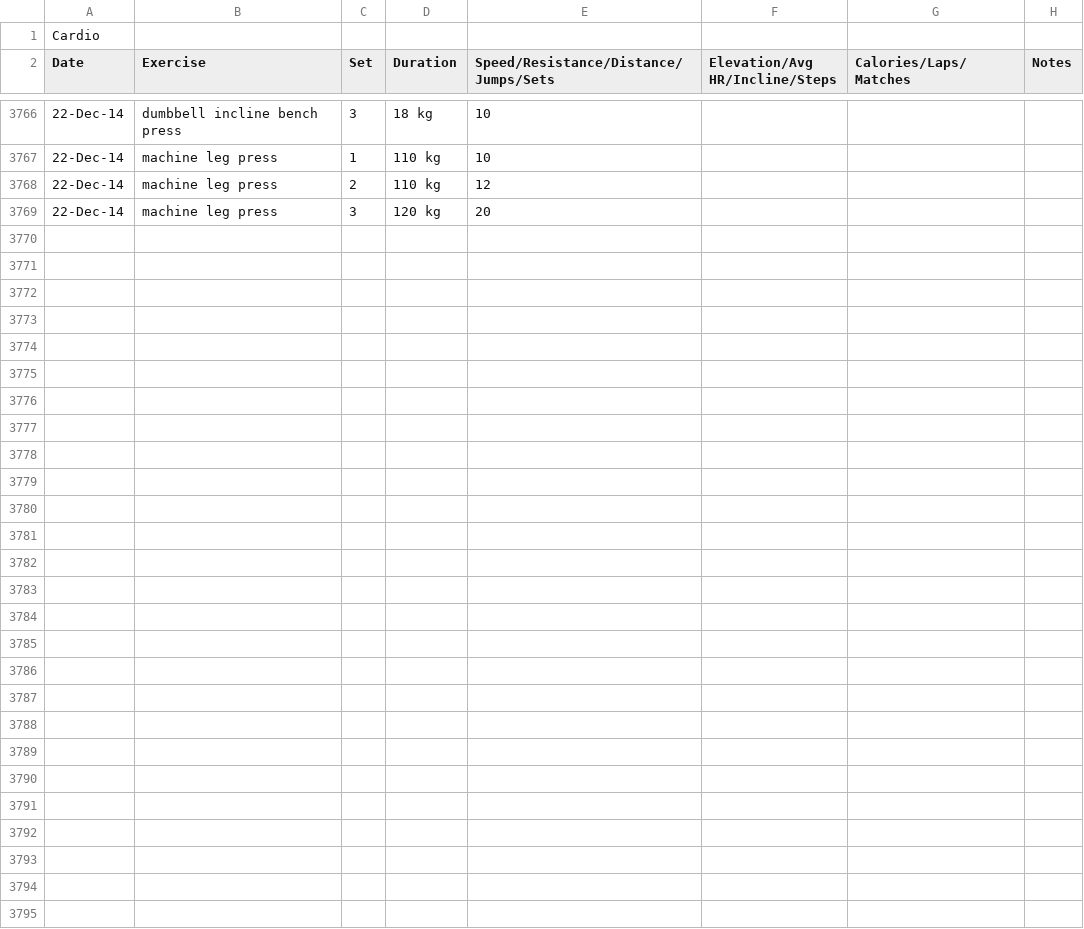
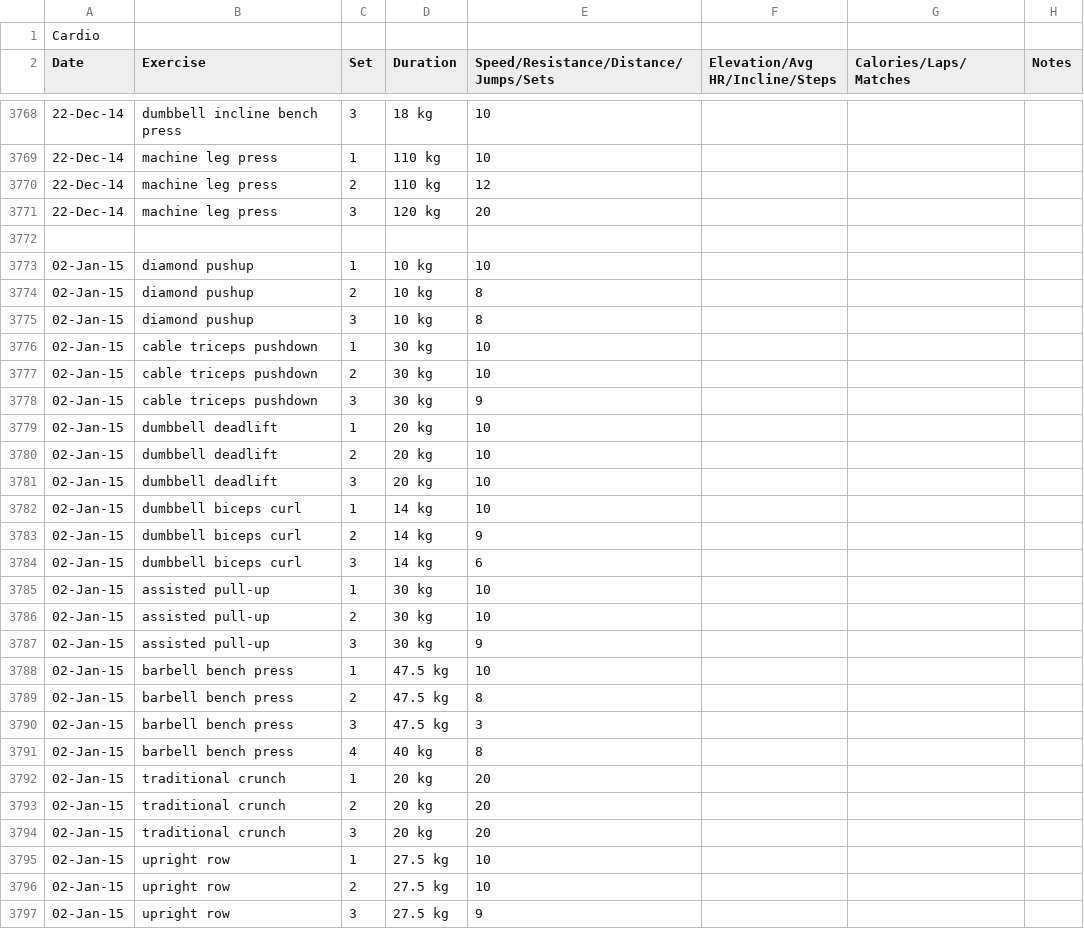
Before and after one commit to maxhoffmann/training, a CSV file: src/source.csv, drawn as a sheet; only a part is shown, gaps mark what is left out; the diff covers the shown part only; the diff names each change by its address in the sheet, - before the commit and + after, or states it on an @@ line.

```diff
--- a/src/source.csv
+++ b/src/source.csv
+row 3772: (empty)
+row 3773: 02-Jan-15 | diamond pushup | 1 | 10 kg | 10
+row 3774: 02-Jan-15 | diamond pushup | 2 | 10 kg | 8
+row 3775: 02-Jan-15 | diamond pushup | 3 | 10 kg | 8
+row 3776: 02-Jan-15 | cable triceps pushdown | 1 | 30 kg | 10
+row 3777: 02-Jan-15 | cable triceps pushdown | 2 | 30 kg | 10
+row 3778: 02-Jan-15 | cable triceps pushdown | 3 | 30 kg | 9
+row 3779: 02-Jan-15 | dumbbell deadlift | 1 | 20 kg | 10
+row 3780: 02-Jan-15 | dumbbell deadlift | 2 | 20 kg | 10
+row 3781: 02-Jan-15 | dumbbell deadlift | 3 | 20 kg | 10
+row 3782: 02-Jan-15 | dumbbell biceps curl | 1 | 14 kg | 10
+row 3783: 02-Jan-15 | dumbbell biceps curl | 2 | 14 kg | 9
+row 3784: 02-Jan-15 | dumbbell biceps curl | 3 | 14 kg | 6
+row 3785: 02-Jan-15 | assisted pull-up | 1 | 30 kg | 10
+row 3786: 02-Jan-15 | assisted pull-up | 2 | 30 kg | 10
+row 3787: 02-Jan-15 | assisted pull-up | 3 | 30 kg | 9
+row 3788: 02-Jan-15 | barbell bench press | 1 | 47.5 kg | 10
+row 3789: 02-Jan-15 | barbell bench press | 2 | 47.5 kg | 8
+row 3790: 02-Jan-15 | barbell bench press | 3 | 47.5 kg | 3
+row 3791: 02-Jan-15 | barbell bench press | 4 | 40 kg | 8
+row 3792: 02-Jan-15 | traditional crunch | 1 | 20 kg | 20
+row 3793: 02-Jan-15 | traditional crunch | 2 | 20 kg | 20
+row 3794: 02-Jan-15 | traditional crunch | 3 | 20 kg | 20
+row 3795: 02-Jan-15 | upright row | 1 | 27.5 kg | 10
+row 3796: 02-Jan-15 | upright row | 2 | 27.5 kg | 10
+row 3797: 02-Jan-15 | upright row | 3 | 27.5 kg | 9
```
Also changed, not shown: 2 added rows elsewhere in this file, 5 other files.
